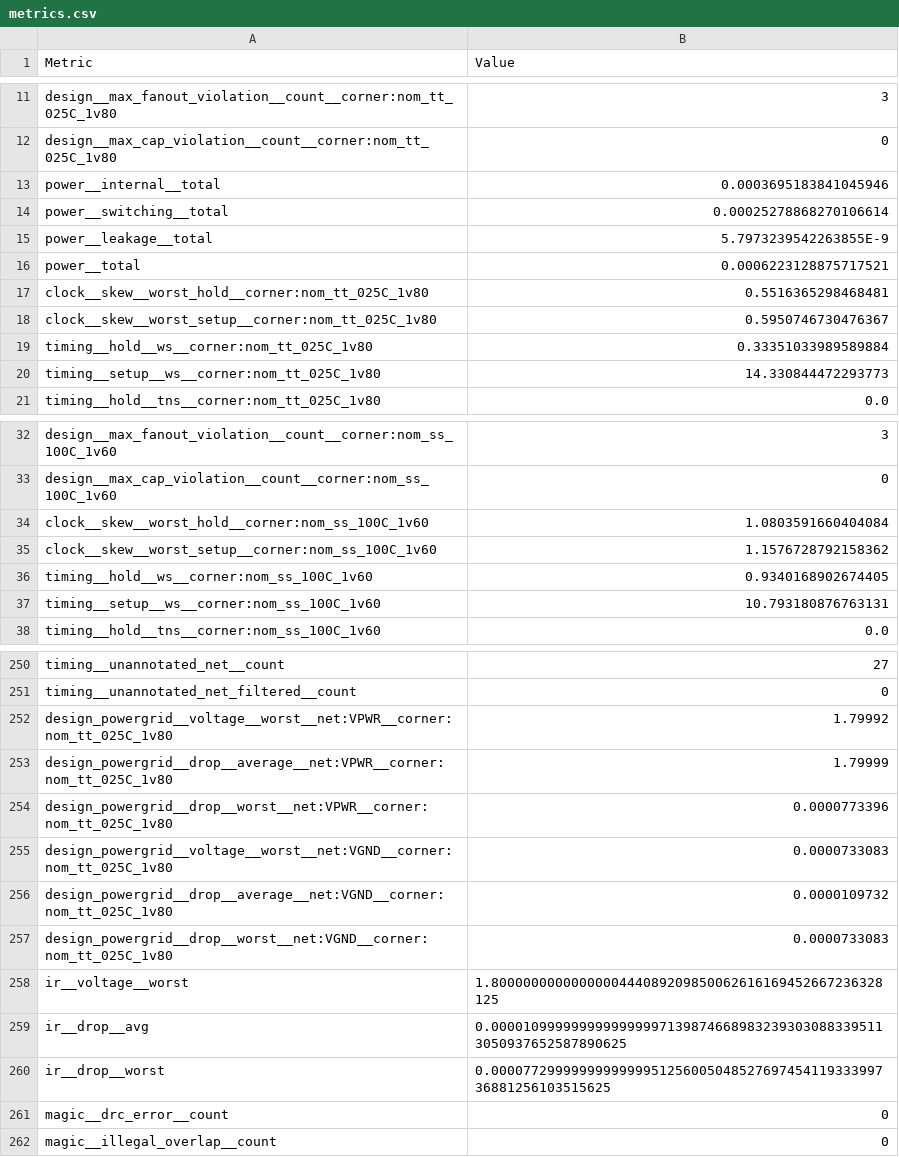
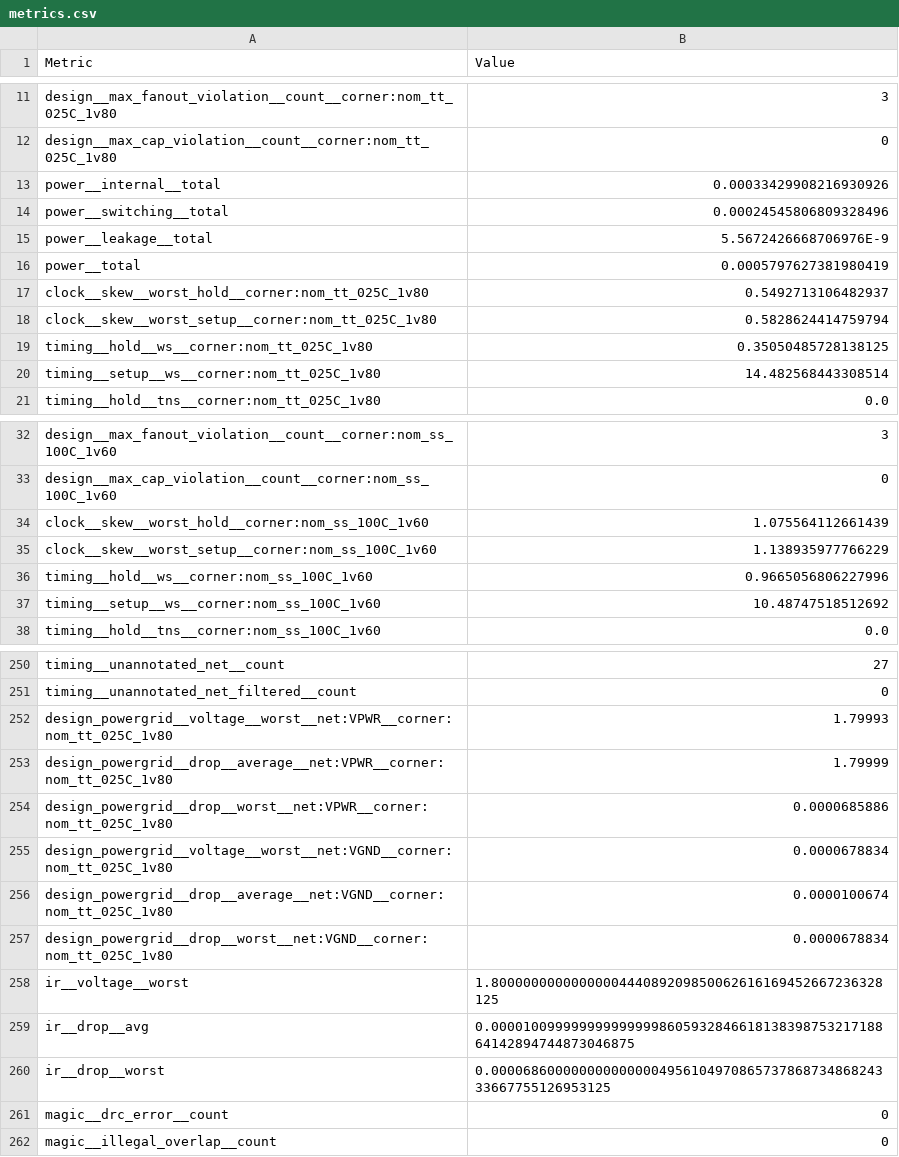
Before and after one commit to TinyTapeout/tinytapeout-09, a CSV file: projects/tt_um_idann/stats/metrics.csv, drawn as a sheet; only a part is shown, gaps mark what is left out; the diff covers the shown part only.

```diff
--- a/projects/tt_um_idann/stats/metrics.csv
+++ b/projects/tt_um_idann/stats/metrics.csv
@@ -12,10 +12,10 @@ design__max_fanout_violation__count__corner:nom_tt_025C_1v80,3
 design__max_cap_violation__count__corner:nom_tt_025C_1v80,0
-power__internal__total,0.0003695183841045946
-power__switching__total,0.00025278868270106614
-power__leakage__total,5.7973239542263855E-9
-power__total,0.0006223128875717521
-clock__skew__worst_hold__corner:nom_tt_025C_1v80,0.5516365298468481
-clock__skew__worst_setup__corner:nom_tt_025C_1v80,0.5950746730476367
-timing__hold__ws__corner:nom_tt_025C_1v80,0.33351033989589884
-timing__setup__ws__corner:nom_tt_025C_1v80,14.330844472293773
+power__internal__total,0.00033429908216930926
+power__switching__total,0.00024545806809328496
+power__leakage__total,5.5672426668706976E-9
+power__total,0.0005797627381980419
+clock__skew__worst_hold__corner:nom_tt_025C_1v80,0.5492713106482937
+clock__skew__worst_setup__corner:nom_tt_025C_1v80,0.5828624414759794
+timing__hold__ws__corner:nom_tt_025C_1v80,0.35050485728138125
+timing__setup__ws__corner:nom_tt_025C_1v80,14.482568443308514
 timing__hold__tns__corner:nom_tt_025C_1v80,0.0
@@ -33,6 +33,6 @@ design__max_fanout_violation__count__corner:nom_ss_100C_1v60,3
 design__max_cap_violation__count__corner:nom_ss_100C_1v60,0
-clock__skew__worst_hold__corner:nom_ss_100C_1v60,1.0803591660404084
-clock__skew__worst_setup__corner:nom_ss_100C_1v60,1.1576728792158362
-timing__hold__ws__corner:nom_ss_100C_1v60,0.9340168902674405
-timing__setup__ws__corner:nom_ss_100C_1v60,10.793180876763131
+clock__skew__worst_hold__corner:nom_ss_100C_1v60,1.075564112661439
+clock__skew__worst_setup__corner:nom_ss_100C_1v60,1.138935977766229
+timing__hold__ws__corner:nom_ss_100C_1v60,0.9665056806227996
+timing__setup__ws__corner:nom_ss_100C_1v60,10.48747518512692
 timing__hold__tns__corner:nom_ss_100C_1v60,0.0
@@ -251,11 +251,11 @@ timing__unannotated_net__count,27
 timing__unannotated_net_filtered__count,0
-design_powergrid__voltage__worst__net:VPWR__corner:nom_tt_025C_1v80,1.79992
+design_powergrid__voltage__worst__net:VPWR__corner:nom_tt_025C_1v80,1.79993
 design_powergrid__drop__average__net:VPWR__corner:nom_tt_025C_1v80,1.79999
-design_powergrid__drop__worst__net:VPWR__corner:nom_tt_025C_1v80,0.0000773396
-design_powergrid__voltage__worst__net:VGND__corner:nom_tt_025C_1v80,0.0000733083
-design_powergrid__drop__average__net:VGND__corner:nom_tt_025C_1v80,0.0000109732
-design_powergrid__drop__worst__net:VGND__corner:nom_tt_025C_1v80,0.0000733083
+design_powergrid__drop__worst__net:VPWR__corner:nom_tt_025C_1v80,0.0000685886
+design_powergrid__voltage__worst__net:VGND__corner:nom_tt_025C_1v80,0.0000678834
+design_powergrid__drop__average__net:VGND__corner:nom_tt_025C_1v80,0.0000100674
+design_powergrid__drop__worst__net:VGND__corner:nom_tt_025C_1v80,0.0000678834
 ir__voltage__worst,1.8000000000000000444089209850062616169452667236328125
-ir__drop__avg,0.00001099999999999999971398746689832393030883395113050937652587890625
-ir__drop__worst,0.000077299999999999995125600504852769745411933399736881256103515625
+ir__drop__avg,0.000010099999999999999860593284661813839875321718864142894744873046875
+ir__drop__worst,0.000068600000000000000495610497086573786873486824333667755126953125
 magic__drc_error__count,0
```
Also changed, not shown: 53 edited cells elsewhere in this file, 7 other files.
